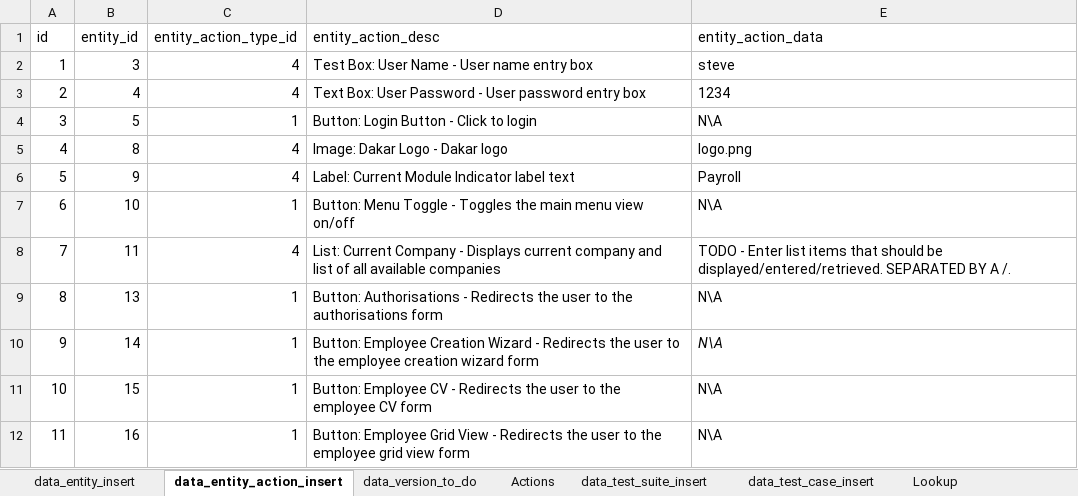
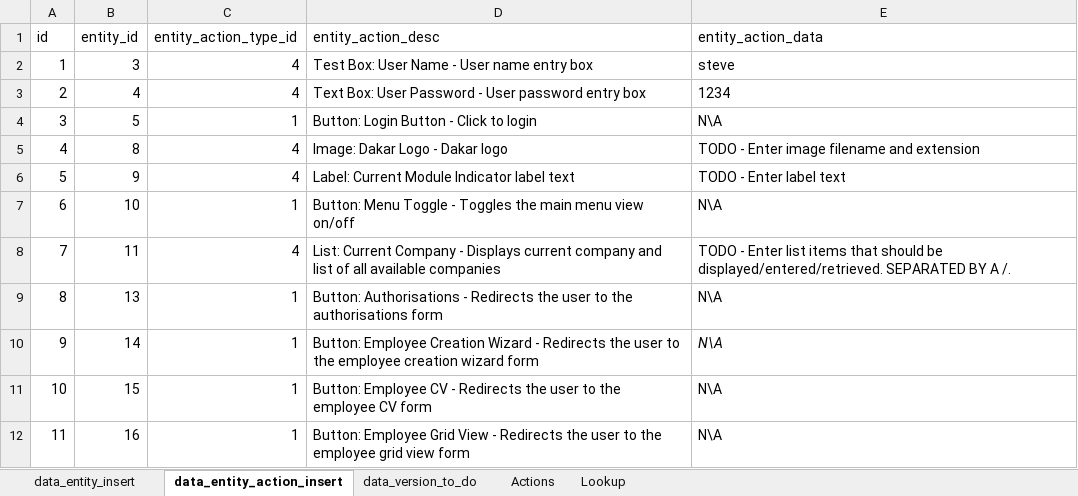
Before and after one commit to sebrown0/TestBenchDB, an Excel workbook: Data Entry Template/entity_insert_template.xlsm, sheet data_entity_action_insert, drawn as a sheet; only a part is shown; values as stored, in another font and other column widths than the file's, no borders; the diff names each change by its address in the sheet, - before the commit and + after, or states it on an @@ line.

Commit message:
Update insert template to create WBs in the MySql folder.

```diff
--- a/Data Entry Template/entity_insert_template.xlsm (sheet data_entity_action_insert)
+++ b/Data Entry Template/entity_insert_template.xlsm (sheet data_entity_action_insert)
-sheet tab: data_test_suite_insert
-sheet tab: data_test_case_insert
-E5 (entity_action_data): logo.png
+E5 (entity_action_data): TODO - Enter image filename and extension
-E6 (entity_action_data): Payroll
+E6 (entity_action_data): TODO - Enter label text
```
Also changed, not shown: sheet Lookup, sheet data_entity_insert, charts or pictures, 7 other files.
